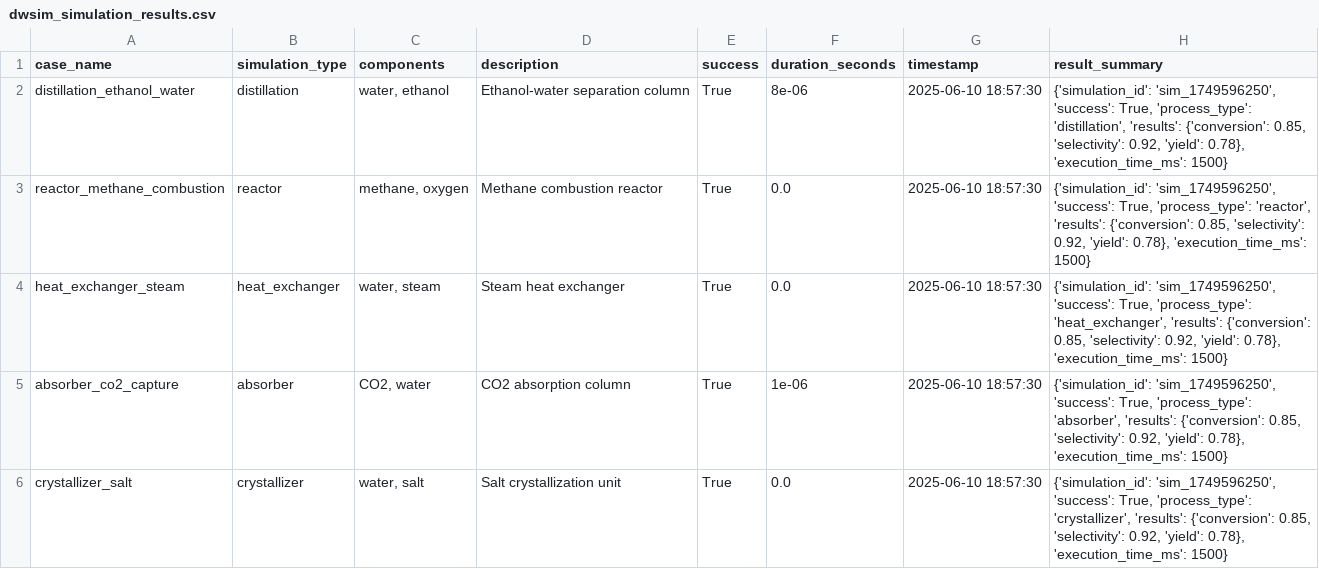
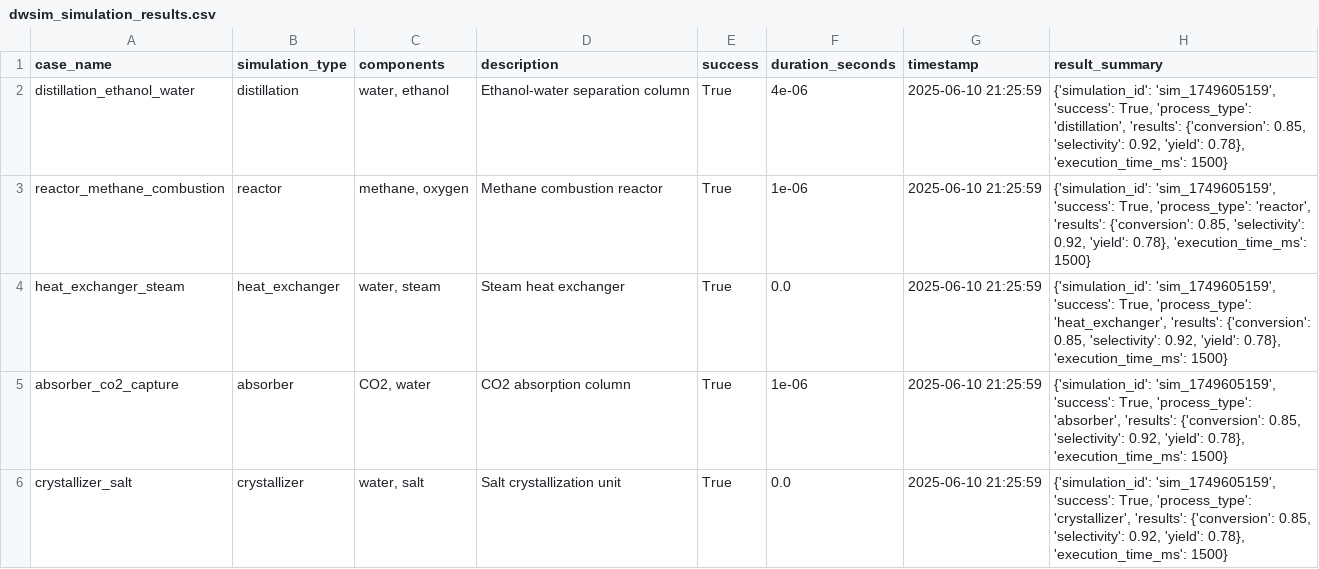
Before and after one commit to Saytor20/PyNucleus-Model, a CSV file: results/dwsim_simulation_results.csv, drawn as a sheet.

```diff
--- a/results/dwsim_simulation_results.csv
+++ b/results/dwsim_simulation_results.csv
@@ -1,6 +1,6 @@
 case_name,simulation_type,components,description,success,duration_seconds,timestamp,result_summary
-distillation_ethanol_water,distillation,"water, ethanol",Ethanol-water separation column,True,8e-06,2025-06-10 18:57:30,"{'simulation_id': 'sim_1749596250', 'success': True, 'process_type': 'distillation', 'results': {'conversion': 0.85, 'selectivity': 0.92, 'yield': 0.78}, 'execution_time_ms': 1500}"
-reactor_methane_combustion,reactor,"methane, oxygen",Methane combustion reactor,True,0.0,2025-06-10 18:57:30,"{'simulation_id': 'sim_1749596250', 'success': True, 'process_type': 'reactor', 'results': {'conversion': 0.85, 'selectivity': 0.92, 'yield': 0.78}, 'execution_time_ms': 1500}"
-heat_exchanger_steam,heat_exchanger,"water, steam",Steam heat exchanger,True,0.0,2025-06-10 18:57:30,"{'simulation_id': 'sim_1749596250', 'success': True, 'process_type': 'heat_exchanger', 'results': {'conversion': 0.85, 'selectivity': 0.92, 'yield': 0.78}, 'execution_time_ms': 1500}"
-absorber_co2_capture,absorber,"CO2, water",CO2 absorption column,True,1e-06,2025-06-10 18:57:30,"{'simulation_id': 'sim_1749596250', 'success': True, 'process_type': 'absorber', 'results': {'conversion': 0.85, 'selectivity': 0.92, 'yield': 0.78}, 'execution_time_ms': 1500}"
-crystallizer_salt,crystallizer,"water, salt",Salt crystallization unit,True,0.0,2025-06-10 18:57:30,"{'simulation_id': 'sim_1749596250', 'success': True, 'process_type': 'crystallizer', 'results': {'conversion': 0.85, 'selectivity': 0.92, 'yield': 0.78}, 'execution_time_ms': 1500}"
+distillation_ethanol_water,distillation,"water, ethanol",Ethanol-water separation column,True,4e-06,2025-06-10 21:25:59,"{'simulation_id': 'sim_1749605159', 'success': True, 'process_type': 'distillation', 'results': {'conversion': 0.85, 'selectivity': 0.92, 'yield': 0.78}, 'execution_time_ms': 1500}"
+reactor_methane_combustion,reactor,"methane, oxygen",Methane combustion reactor,True,1e-06,2025-06-10 21:25:59,"{'simulation_id': 'sim_1749605159', 'success': True, 'process_type': 'reactor', 'results': {'conversion': 0.85, 'selectivity': 0.92, 'yield': 0.78}, 'execution_time_ms': 1500}"
+heat_exchanger_steam,heat_exchanger,"water, steam",Steam heat exchanger,True,0.0,2025-06-10 21:25:59,"{'simulation_id': 'sim_1749605159', 'success': True, 'process_type': 'heat_exchanger', 'results': {'conversion': 0.85, 'selectivity': 0.92, 'yield': 0.78}, 'execution_time_ms': 1500}"
+absorber_co2_capture,absorber,"CO2, water",CO2 absorption column,True,1e-06,2025-06-10 21:25:59,"{'simulation_id': 'sim_1749605159', 'success': True, 'process_type': 'absorber', 'results': {'conversion': 0.85, 'selectivity': 0.92, 'yield': 0.78}, 'execution_time_ms': 1500}"
+crystallizer_salt,crystallizer,"water, salt",Salt crystallization unit,True,0.0,2025-06-10 21:25:59,"{'simulation_id': 'sim_1749605159', 'success': True, 'process_type': 'crystallizer', 'results': {'conversion': 0.85, 'selectivity': 0.92, 'yield': 0.78}, 'execution_time_ms': 1500}"
```
Also changed, not shown: results/pipeline_summary.csv, results/rag_query_results.csv, 14 other files.
